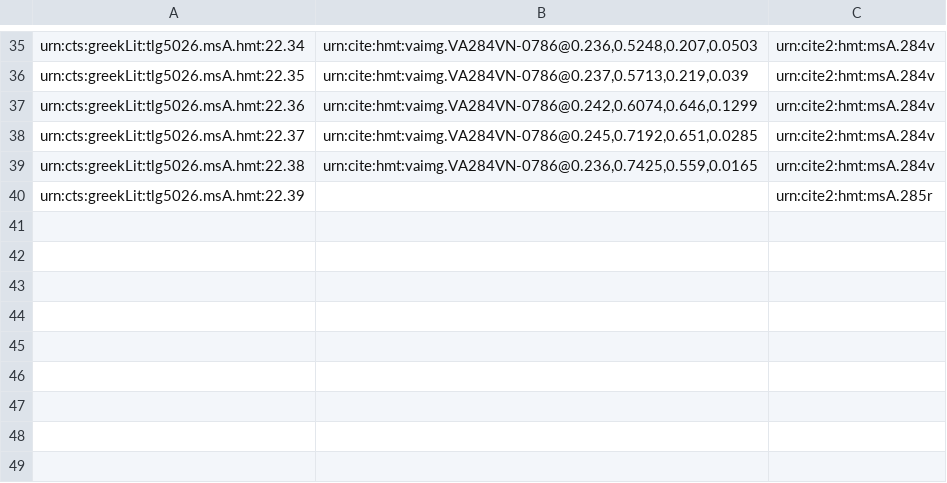
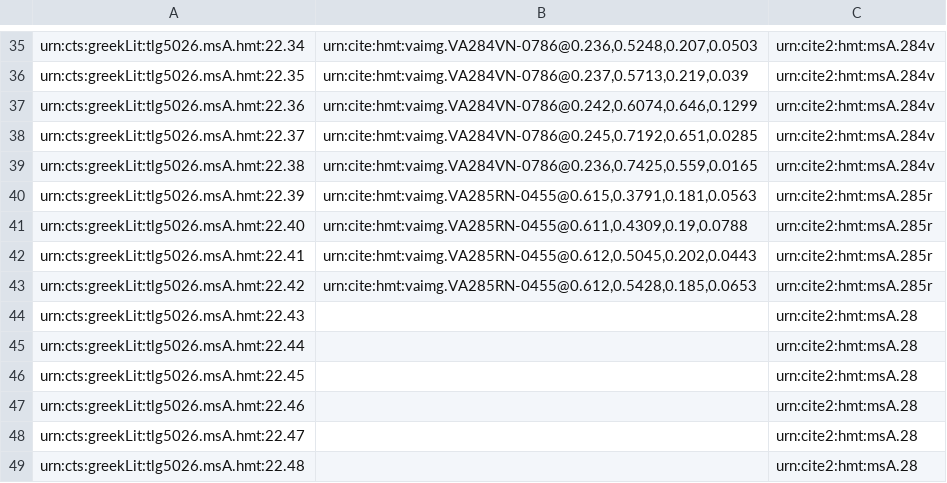
Before and after one commit to hmteditors/closed-hmt-22, a CSV file: collections/venA22-mainScholia.csv, drawn as a sheet; only a part is shown, gaps mark what is left out.

Commit message:
Create venA22-mainScholia.csv

```diff
--- a/collections/venA22-mainScholia.csv
+++ b/collections/venA22-mainScholia.csv
@@ -39,2 +39,11 @@ urn:cts:greekLit:tlg5026.msA.hmt:22.37,"urn:cite:hmt:vaimg.VA284VN-0786@0.245,0.
 urn:cts:greekLit:tlg5026.msA.hmt:22.38,"urn:cite:hmt:vaimg.VA284VN-0786@0.236,0.7425,0.559,0.0165",urn:cite2:hmt:msA.284v
-urn:cts:greekLit:tlg5026.msA.hmt:22.39,"",urn:cite2:hmt:msA.285r
+urn:cts:greekLit:tlg5026.msA.hmt:22.39,"urn:cite:hmt:vaimg.VA285RN-0455@0.615,0.3791,0.181,0.0563",urn:cite2:hmt:msA.285r
+urn:cts:greekLit:tlg5026.msA.hmt:22.40,"urn:cite:hmt:vaimg.VA285RN-0455@0.611,0.4309,0.19,0.0788",urn:cite2:hmt:msA.285r
+urn:cts:greekLit:tlg5026.msA.hmt:22.41,"urn:cite:hmt:vaimg.VA285RN-0455@0.612,0.5045,0.202,0.0443",urn:cite2:hmt:msA.285r
+urn:cts:greekLit:tlg5026.msA.hmt:22.42,"urn:cite:hmt:vaimg.VA285RN-0455@0.612,0.5428,0.185,0.0653",urn:cite2:hmt:msA.285r
+urn:cts:greekLit:tlg5026.msA.hmt:22.43,"",urn:cite2:hmt:msA.28
+urn:cts:greekLit:tlg5026.msA.hmt:22.44,"",urn:cite2:hmt:msA.28
+urn:cts:greekLit:tlg5026.msA.hmt:22.45,"",urn:cite2:hmt:msA.28
+urn:cts:greekLit:tlg5026.msA.hmt:22.46,"",urn:cite2:hmt:msA.28
+urn:cts:greekLit:tlg5026.msA.hmt:22.47,"",urn:cite2:hmt:msA.28
+urn:cts:greekLit:tlg5026.msA.hmt:22.48,"",urn:cite2:hmt:msA.28
```
